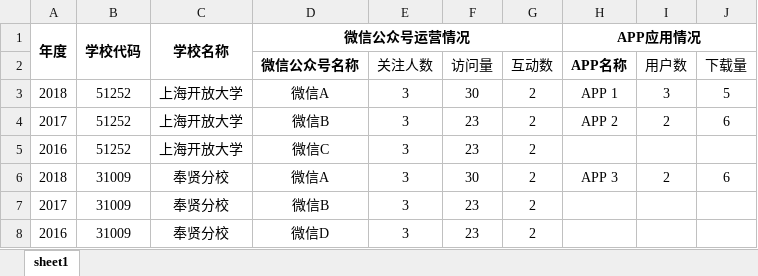
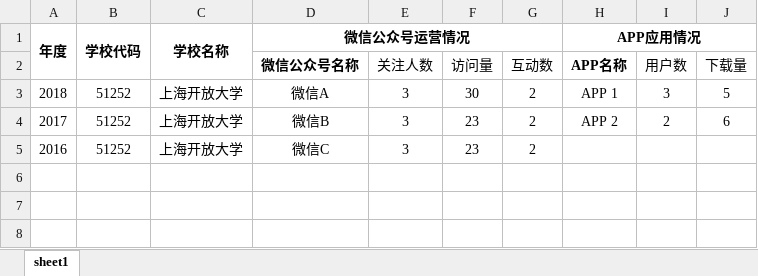
Before and after one commit to 2285561715/souAudit, an Excel workbook: src/assets/zxsj_mb/sjzxtb_K15_mob.xlsx, sheet sheet1, drawn as a sheet; values as stored, in another font and other column widths than the file's, no borders; the diff names each change by its address in the sheet, - before the commit and + after, or states it on an @@ line.

```diff
--- a/src/assets/zxsj_mb/sjzxtb_K15_mob.xlsx (sheet sheet1)
+++ b/src/assets/zxsj_mb/sjzxtb_K15_mob.xlsx (sheet sheet1)
-row 6: 2018 | 31009 | 奉贤分校 | 微信A | 3 | 30 | 2 | APP 3 | 2 | 6
-row 7: 2017 | 31009 | 奉贤分校 | 微信B | 3 | 23 | 2
-row 8: 2016 | 31009 | 奉贤分校 | 微信D | 3 | 23 | 2
```
Also changed, not shown: src/assets/fxsj_mb/sjfxtb_b10_mob.xlsx, src/assets/zxsj_mb/sjzxtb_k09_jsjbxx.xlsx, 12 other files.
